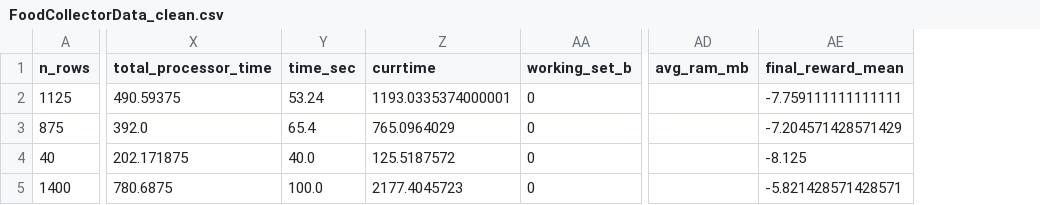
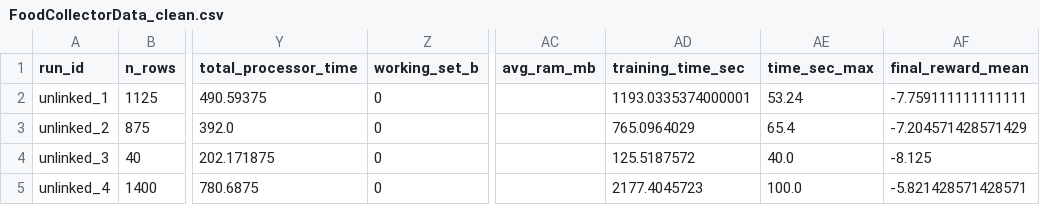
Before and after one commit to thebest8aiml/MachineLearning, a CSV file: ml_algorithms/FoodCollectorData_clean.csv, drawn as a sheet; only a part is shown, gaps mark what is left out; removed rows and columns are numbered as before the commit, all else as after; the diff names each change by its address in the sheet, - before the commit and + after, or states it on an @@ line.

```diff
--- a/ml_algorithms/FoodCollectorData_clean.csv
+++ b/ml_algorithms/FoodCollectorData_clean.csv
+column A (run_id), rows 2-5: unlinked_1 | unlinked_2 | unlinked_3 | unlinked_4
-column Y (time_sec), rows 2-5: 53.24 | 65.4 | 40.0 | 100.0
-column Z (currtime), rows 2-5: 1193.0335374000001 | 765.0964029 | 125.5187572 | 2177.4045723
+column AD (training_time_sec), rows 2-5: 1193.0335374000001 | 765.0964029 | 125.5187572 | 2177.4045723
+column AE (time_sec_max), rows 2-5: 53.24 | 65.4 | 40.0 | 100.0
```
Also changed, not shown: 2 other files.
